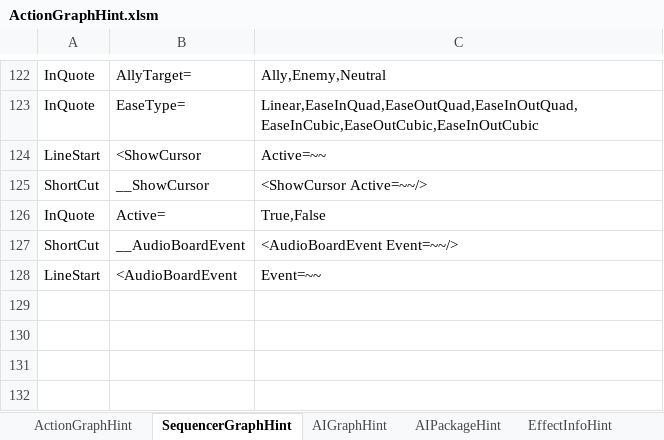
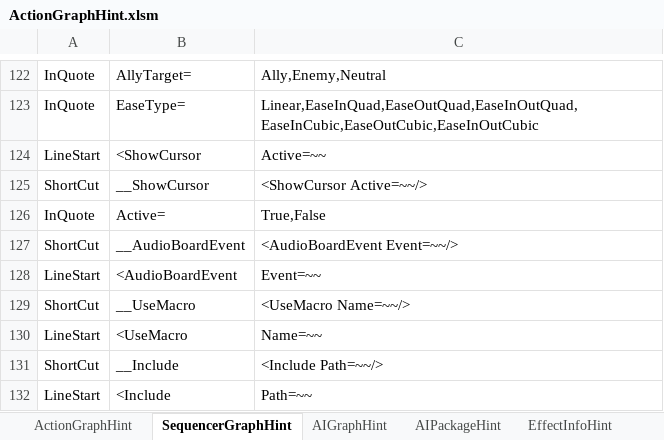
Before and after one commit to NEtuee/ProjectMS, an Excel workbook: Tools/ActionGraphHint.xlsm, sheet SequencerGraphHint, drawn as a sheet; only a part is shown, gaps mark what is left out; values as stored, in another font and other column widths than the file's, no borders; the diff names each change by its address in the sheet, - before the commit and + after, or states it on an @@ line.

Commit message:
sequencer macro

```diff
--- a/Tools/ActionGraphHint.xlsm (sheet SequencerGraphHint)
+++ b/Tools/ActionGraphHint.xlsm (sheet SequencerGraphHint)
+row 129: ShortCut | __UseMacro | <UseMacro Name=~~/>
+row 130: LineStart | <UseMacro | Name=~~
+row 131: ShortCut | __Include | <Include Path=~~/>
+row 132: LineStart | <Include | Path=~~
```
Also changed, not shown: 13 other files.
